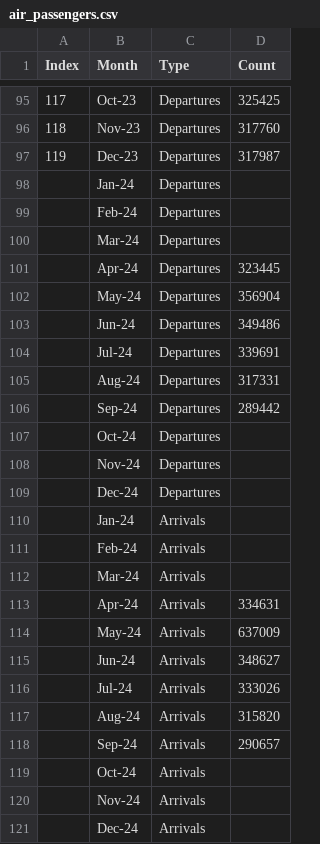
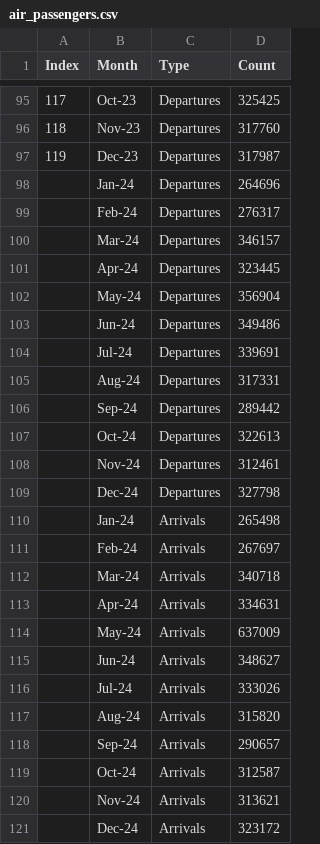
Before and after one commit to NorthFloridaTPO/NFTPO_AnnualMobilityReport2026, a CSV file: data/air_passengers.csv, drawn as a sheet; only a part is shown, gaps mark what is left out.

Commit message:
air passengers data

```diff
--- a/data/air_passengers.csv
+++ b/data/air_passengers.csv
@@ -97,5 +97,5 @@
 119,Dec-23,Departures,317987
-,Jan-24,Departures,
-,Feb-24,Departures,
-,Mar-24,Departures,
+,Jan-24,Departures,264696
+,Feb-24,Departures,276317
+,Mar-24,Departures,346157
 ,Apr-24,Departures,323445
@@ -106,8 +106,8 @@
 ,Sep-24,Departures,289442
-,Oct-24,Departures,
-,Nov-24,Departures,
-,Dec-24,Departures,
-,Jan-24,Arrivals,
-,Feb-24,Arrivals,
-,Mar-24,Arrivals,
+,Oct-24,Departures,322613
+,Nov-24,Departures,312461
+,Dec-24,Departures,327798
+,Jan-24,Arrivals,265498
+,Feb-24,Arrivals,267697
+,Mar-24,Arrivals,340718
 ,Apr-24,Arrivals,334631
@@ -118,4 +118,4 @@
 ,Sep-24,Arrivals,290657
-,Oct-24,Arrivals,
-,Nov-24,Arrivals,
-,Dec-24,Arrivals,
+,Oct-24,Arrivals,312587
+,Nov-24,Arrivals,313621
+,Dec-24,Arrivals,323172
```
